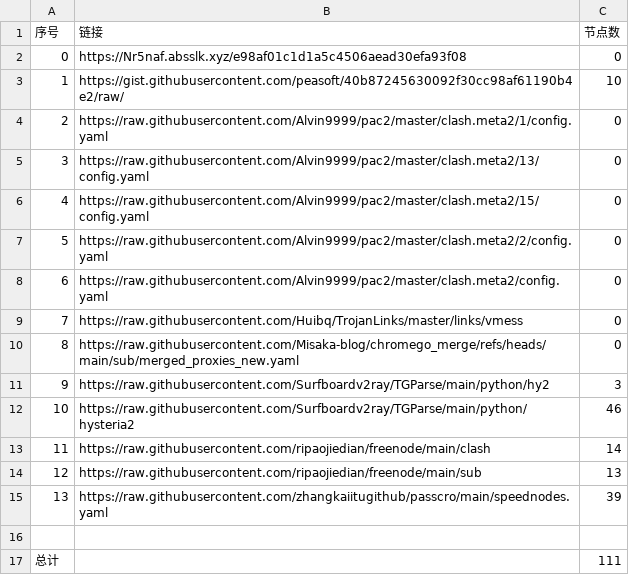
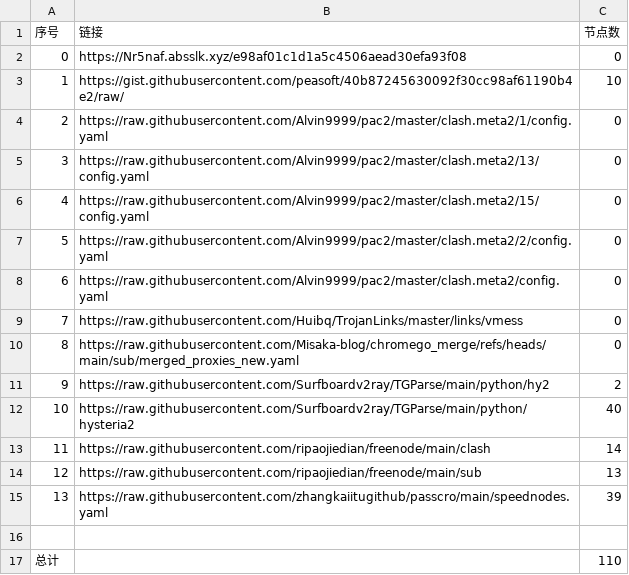
Before and after one commit to this-ooo/NMW, a CSV file: list_result.csv, drawn as a sheet.

```diff
--- a/list_result.csv
+++ b/list_result.csv
@@ -10,4 +10,4 @@
 8,https://raw.githubusercontent.com/Misaka-blog/chromego_merge/refs/heads/main/sub/merged_proxies_new.yaml,0
-9,https://raw.githubusercontent.com/Surfboardv2ray/TGParse/main/python/hy2,3
-10,https://raw.githubusercontent.com/Surfboardv2ray/TGParse/main/python/hysteria2,46
+9,https://raw.githubusercontent.com/Surfboardv2ray/TGParse/main/python/hy2,2
+10,https://raw.githubusercontent.com/Surfboardv2ray/TGParse/main/python/hysteria2,40
 11,https://raw.githubusercontent.com/ripaojiedian/freenode/main/clash,14
@@ -16,2 +16,2 @@
 
-总计,,111
+总计,,110
```
Also changed, not shown: 7 other files.
